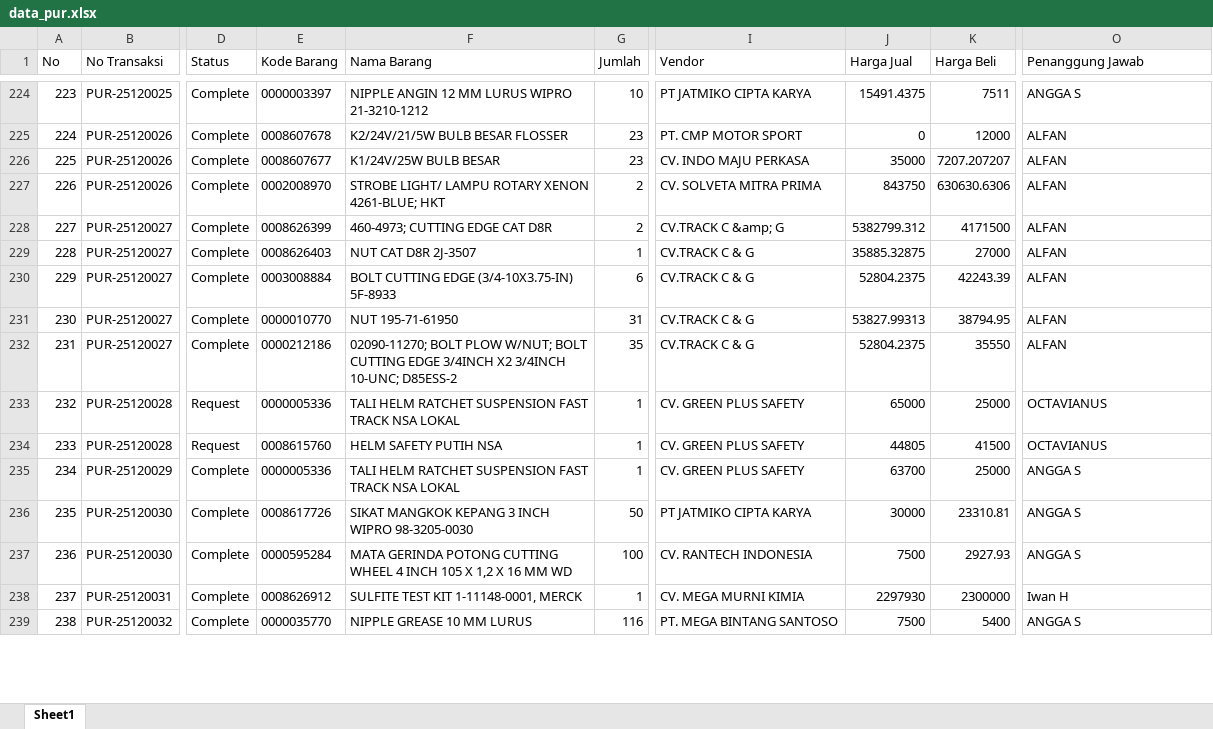
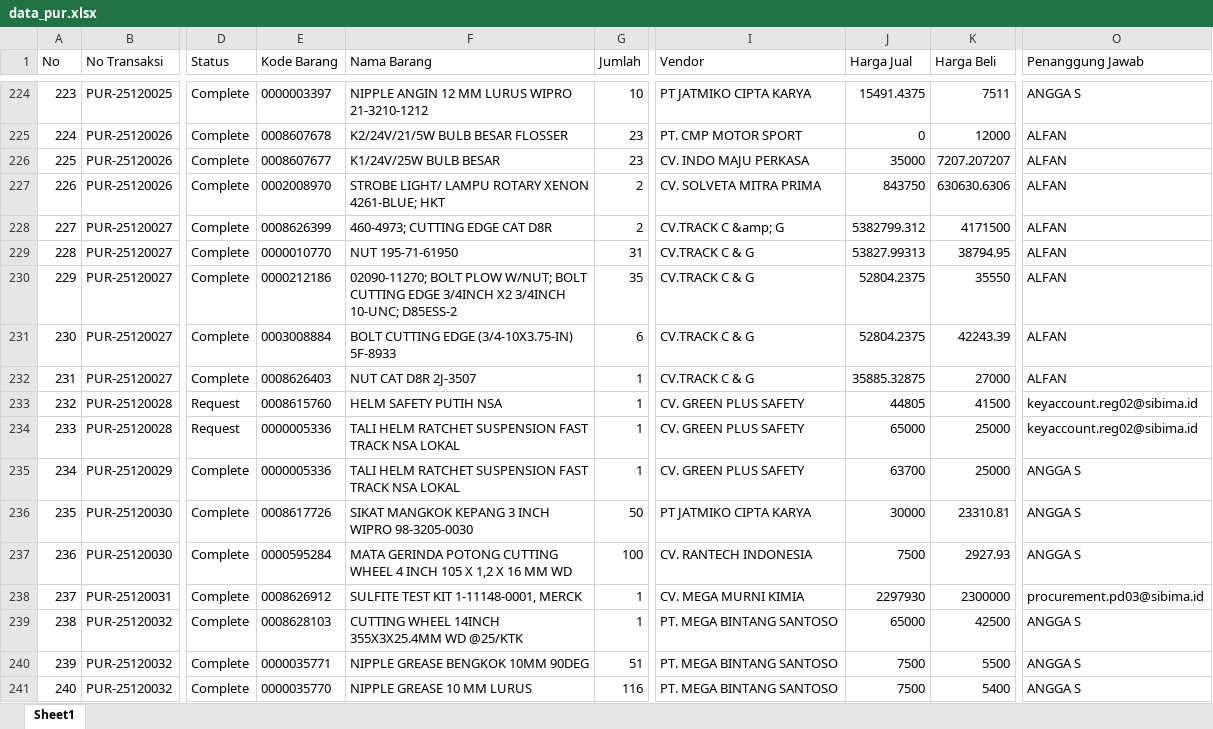
Before and after one commit to alighazaliag120-star/dashboard, an Excel workbook: data_pur.xlsx, sheet Sheet1, drawn as a sheet; only a part is shown, gaps mark what is left out; values as stored, in another font and other column widths than the file's, no borders; the diff covers the shown part only; the diff names each change by its address in the sheet, - before the commit and + after, or states it on an @@ line.

```diff
--- a/data_pur.xlsx (sheet Sheet1)
+++ b/data_pur.xlsx (sheet Sheet1)
@@ column A (No) renumbered between rows 7 and 976 @@
@@ row 230 moved to row 231: 230 @@
@@ row 229 moved to row 232: 231 @@
-E233 (Kode Barang): 0000005336
+E233 (Kode Barang): 0008615760
-F233 (Nama Barang): TALI HELM RATCHET SUSPENSION FAST TRACK NSA LOKAL
+F233 (Nama Barang): HELM SAFETY PUTIH NSA
-J233 (Harga Jual): 65000
+J233 (Harga Jual): 44805
-K233 (Harga Beli): 25000
+K233 (Harga Beli): 41500
-O233:O234 (Penanggung Jawab): OCTAVIANUS
+O233:O234 (Penanggung Jawab): keyaccount.reg02@sibima.id
-E234 (Kode Barang): 0008615760
+E234 (Kode Barang): 0000005336
-F234 (Nama Barang): HELM SAFETY PUTIH NSA
+F234 (Nama Barang): TALI HELM RATCHET SUSPENSION FAST TRACK NSA LOKAL
-J234 (Harga Jual): 44805
+J234 (Harga Jual): 65000
-K234 (Harga Beli): 41500
+K234 (Harga Beli): 25000
-O238 (Penanggung Jawab): Iwan H
+O238 (Penanggung Jawab): procurement.pd03@sibima.id
@@ row 240 moved to row 239: 238 @@
@@ row 244 moved to row 240: 239 @@
```
Also changed, not shown: 31 added rows, 21 removed rows, 458 moved rows and 155 edited cells elsewhere in this sheet, data_npr.xlsx.
